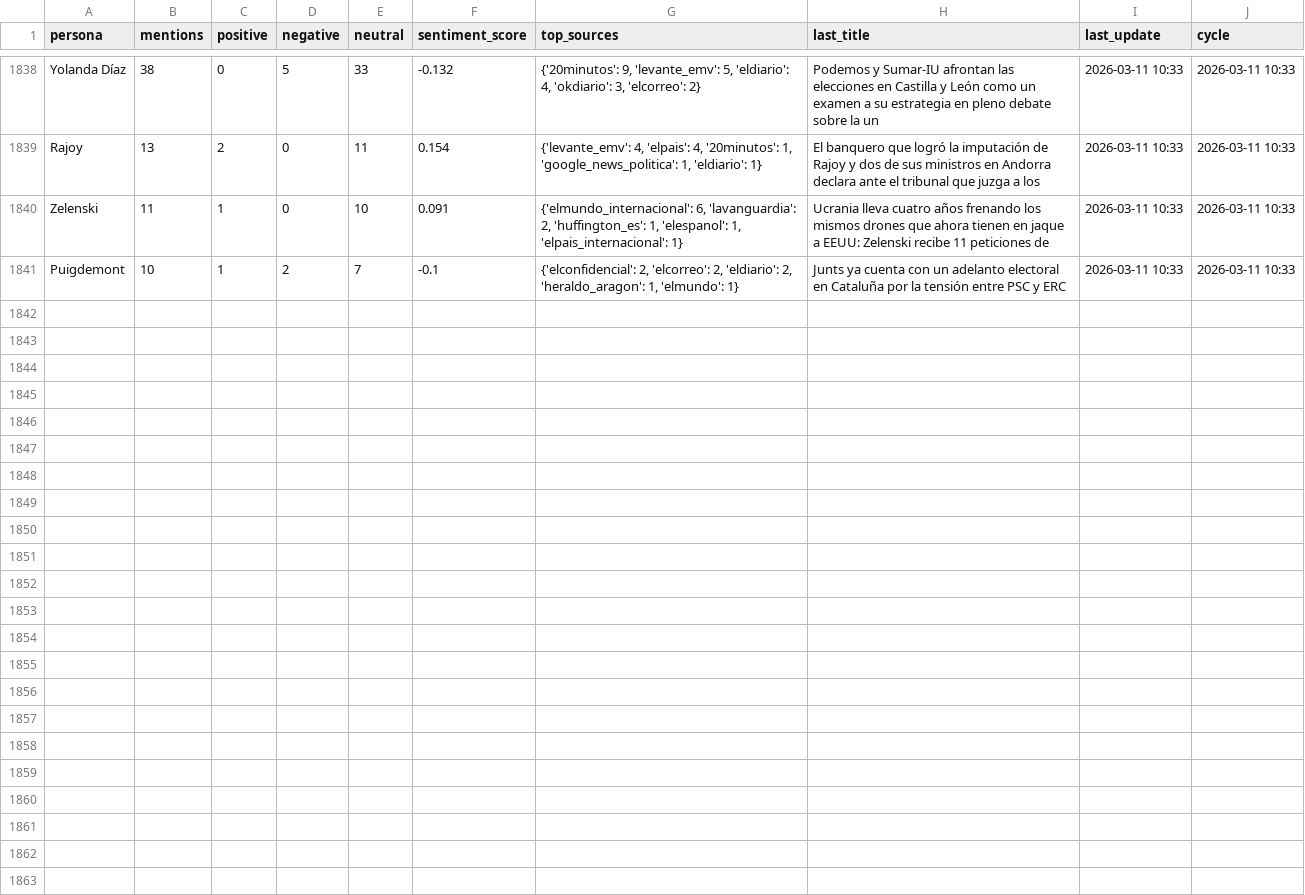
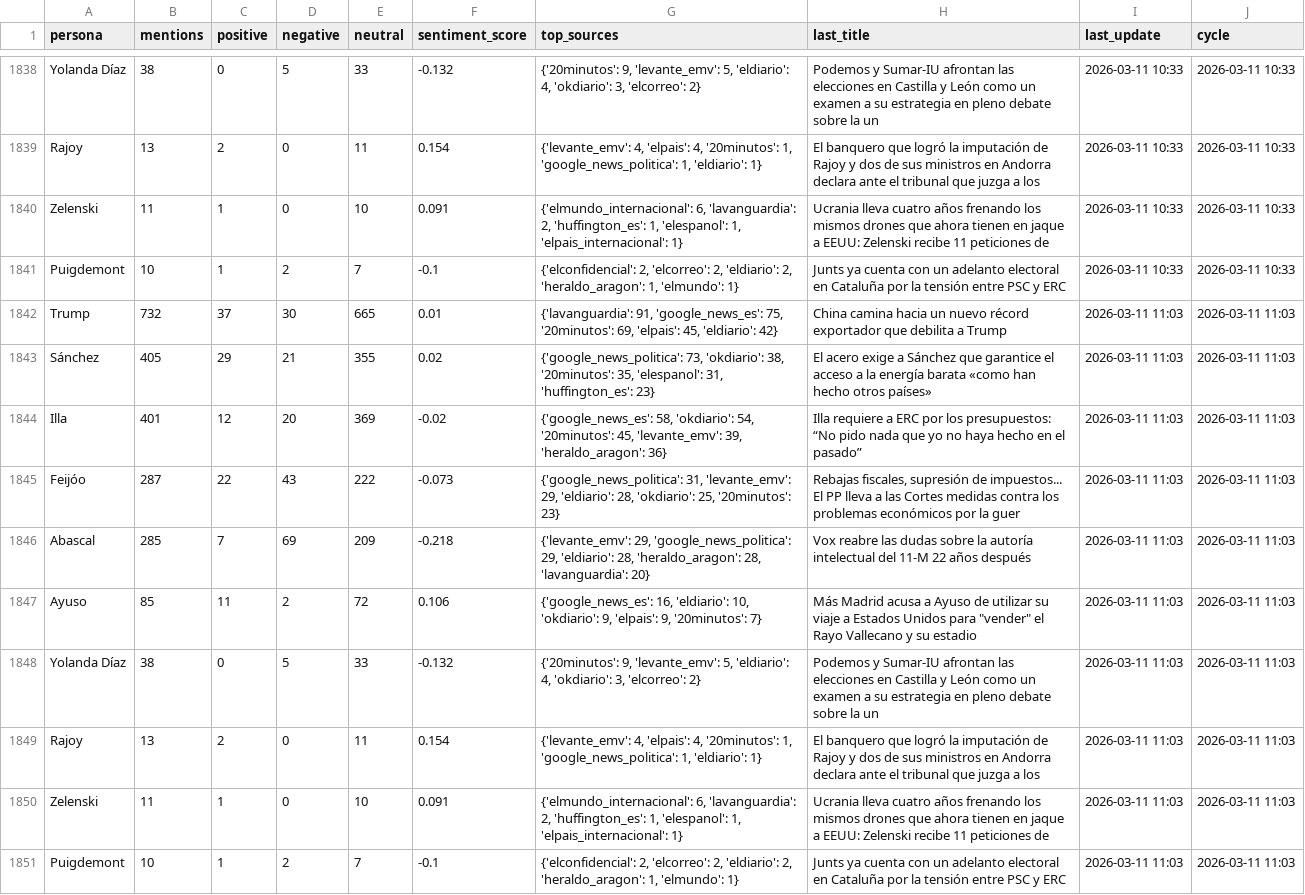
Before and after one commit to mcasrom/narrative-radar, a CSV file: data/processed/personas_history.csv, drawn as a sheet; only a part is shown, gaps mark what is left out; the diff names each change by its address in the sheet, - before the commit and + after, or states it on an @@ line.

```diff
--- a/data/processed/personas_history.csv
+++ b/data/processed/personas_history.csv
+row 1842: Trump | 732 | 37 | 30 | 665 | 0.01 | {'lavanguardia': 91, 'google_news_es': 75, '20minutos': 69, 'elpais': 45, 'eldiario': 42} | China camina hacia un nuevo récord exportador que debilita a Trump | 2026-03-11 11:03 | 2026-03-11 11:03
+row 1843: Sánchez | 405 | 29 | 21 | 355 | 0.02 | {'google_news_politica': 73, 'okdiario': 38, '20minutos': 35, 'elespanol': 31, 'huffington_es': 23} | El acero exige a Sánchez que garantice el acceso a la energía barata «como han hecho otros países» | 2026-03-11 11:03 | 2026-03-11 11:03
+row 1844: Illa | 401 | 12 | 20 | 369 | -0.02 | {'google_news_es': 58, 'okdiario': 54, '20minutos': 45, 'levante_emv': 39, 'heraldo_aragon': 36} | Illa requiere a ERC por los presupuestos: “No pido nada que yo no haya hecho en el pasado” | 2026-03-11 11:03 | 2026-03-11 11:03
+row 1845: Feijóo | 287 | 22 | 43 | 222 | -0.073 | {'google_news_politica': 31, 'levante_emv': 29, 'eldiario': 28, 'okdiario': 25, '20minutos': 23} | Rebajas fiscales, supresión de impuestos... El PP lleva a las Cortes medidas contra los problemas económicos por la guer | 2026-03-11 11:03 | 2026-03-11 11:03
+row 1846: Abascal | 285 | 7 | 69 | 209 | -0.218 | {'levante_emv': 29, 'google_news_politica': 29, 'eldiario': 28, 'heraldo_aragon': 28, 'lavanguardia': 20} | Vox reabre las dudas sobre la autoría intelectual del 11-M 22 años después | 2026-03-11 11:03 | 2026-03-11 11:03
+row 1847: Ayuso | 85 | 11 | 2 | 72 | 0.106 | {'google_news_es': 16, 'eldiario': 10, 'okdiario': 9, 'elpais': 9, '20minutos': 7} | Más Madrid acusa a Ayuso de utilizar su viaje a Estados Unidos para "vender" el Rayo Vallecano y su estadio | 2026-03-11 11:03 | 2026-03-11 11:03
+row 1848: Yolanda Díaz | 38 | 0 | 5 | 33 | -0.132 | {'20minutos': 9, 'levante_emv': 5, 'eldiario': 4, 'okdiario': 3, 'elcorreo': 2} | Podemos y Sumar-IU afrontan las elecciones en Castilla y León como un examen a su estrategia en pleno debate sobre la un | 2026-03-11 11:03 | 2026-03-11 11:03
+row 1849: Rajoy | 13 | 2 | 0 | 11 | 0.154 | {'levante_emv': 4, 'elpais': 4, '20minutos': 1, 'google_news_politica': 1, 'eldiario': 1} | El banquero que logró la imputación de Rajoy y dos de sus ministros en Andorra declara ante el tribunal que juzga a los | 2026-03-11 11:03 | 2026-03-11 11:03
+row 1850: Zelenski | 11 | 1 | 0 | 10 | 0.091 | {'elmundo_internacional': 6, 'lavanguardia': 2, 'huffington_es': 1, 'elespanol': 1, 'elpais_internacional': 1} | Ucrania lleva cuatro años frenando los mismos drones que ahora tienen en jaque a EEUU: Zelenski recibe 11 peticiones de | 2026-03-11 11:03 | 2026-03-11 11:03
+row 1851: Puigdemont | 10 | 1 | 2 | 7 | -0.1 | {'elconfidencial': 2, 'elcorreo': 2, 'eldiario': 2, 'heraldo_aragon': 1, 'elmundo': 1} | Junts ya cuenta con un adelanto electoral en Cataluña por la tensión entre PSC y ERC | 2026-03-11 11:03 | 2026-03-11 11:03
```
Also changed, not shown: data/processed/agenda_history.csv, data/processed/audit_sources.csv, 36 other files.
